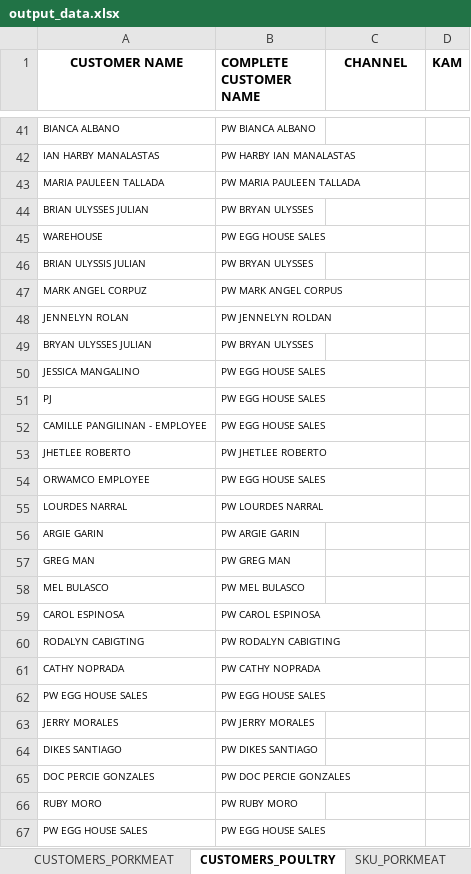
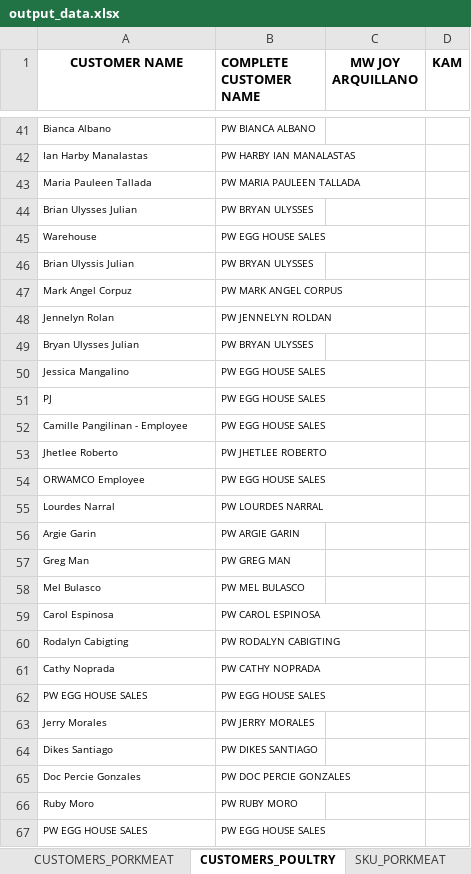
Before and after one commit to darthnihilus0917/customer-capture-tool, an Excel workbook: templates/output_data.xlsx, sheet CUSTOMERS_POULTRY, drawn as a sheet; only a part is shown, gaps mark what is left out; values as stored, in another font and other column widths than the file's, no borders; the diff covers the shown part only; the diff names each change by its address in the sheet, - before the commit and + after, or states it on an @@ line.

```diff
--- a/templates/output_data.xlsx (sheet CUSTOMERS_POULTRY)
+++ b/templates/output_data.xlsx (sheet CUSTOMERS_POULTRY)
-C1: CHANNEL
+C1: MW JOY ARQUILLANO
-A41 (CUSTOMER NAME): BIANCA ALBANO
+A41 (CUSTOMER NAME): Bianca Albano
-A42 (CUSTOMER NAME): IAN HARBY MANALASTAS
+A42 (CUSTOMER NAME): Ian Harby Manalastas
-A43 (CUSTOMER NAME): MARIA PAULEEN TALLADA
+A43 (CUSTOMER NAME): Maria Pauleen Tallada
-A44 (CUSTOMER NAME): BRIAN ULYSSES JULIAN
+A44 (CUSTOMER NAME): Brian Ulysses Julian
-A45 (CUSTOMER NAME): WAREHOUSE
+A45 (CUSTOMER NAME): Warehouse
-A46 (CUSTOMER NAME): BRIAN ULYSSIS JULIAN
+A46 (CUSTOMER NAME): Brian Ulyssis Julian
-A47 (CUSTOMER NAME): MARK ANGEL CORPUZ
+A47 (CUSTOMER NAME): Mark Angel Corpuz
-A48 (CUSTOMER NAME): JENNELYN ROLAN
+A48 (CUSTOMER NAME): Jennelyn Rolan
-A49 (CUSTOMER NAME): BRYAN ULYSSES JULIAN
+A49 (CUSTOMER NAME): Bryan Ulysses Julian
-A50 (CUSTOMER NAME): JESSICA MANGALINO
+A50 (CUSTOMER NAME): Jessica Mangalino
-A52 (CUSTOMER NAME): CAMILLE PANGILINAN - EMPLOYEE
+A52 (CUSTOMER NAME): Camille Pangilinan - Employee
-A53 (CUSTOMER NAME): JHETLEE ROBERTO
+A53 (CUSTOMER NAME): Jhetlee Roberto
-A54 (CUSTOMER NAME): ORWAMCO EMPLOYEE
+A54 (CUSTOMER NAME): ORWAMCO Employee
-A55 (CUSTOMER NAME): LOURDES NARRAL
+A55 (CUSTOMER NAME): Lourdes Narral
-A56 (CUSTOMER NAME): ARGIE GARIN
+A56 (CUSTOMER NAME): Argie Garin
-A57 (CUSTOMER NAME): GREG MAN
+A57 (CUSTOMER NAME): Greg Man
-A58 (CUSTOMER NAME): MEL BULASCO
+A58 (CUSTOMER NAME): Mel Bulasco
-A59 (CUSTOMER NAME): CAROL ESPINOSA
+A59 (CUSTOMER NAME): Carol Espinosa
-A60 (CUSTOMER NAME): RODALYN CABIGTING
+A60 (CUSTOMER NAME): Rodalyn Cabigting
-A61 (CUSTOMER NAME): CATHY NOPRADA
+A61 (CUSTOMER NAME): Cathy Noprada
-A63 (CUSTOMER NAME): JERRY MORALES
+A63 (CUSTOMER NAME): Jerry Morales
-A64 (CUSTOMER NAME): DIKES SANTIAGO
+A64 (CUSTOMER NAME): Dikes Santiago
-A65 (CUSTOMER NAME): DOC PERCIE GONZALES
+A65 (CUSTOMER NAME): Doc Percie Gonzales
-A66 (CUSTOMER NAME): RUBY MORO
+A66 (CUSTOMER NAME): Ruby Moro
```
Also changed, not shown: 1 added row and 222 edited cells elsewhere in this sheet, sheet SOTC_POULTRY, sheet PICKUP_POULTRY, sheet CUSTOMERS_PORKMEAT, sheet SKU_PORKMEAT, sheet SKU_SWINE, sheet SWINE, monitoring/output_data.xlsx, 4 other files.
